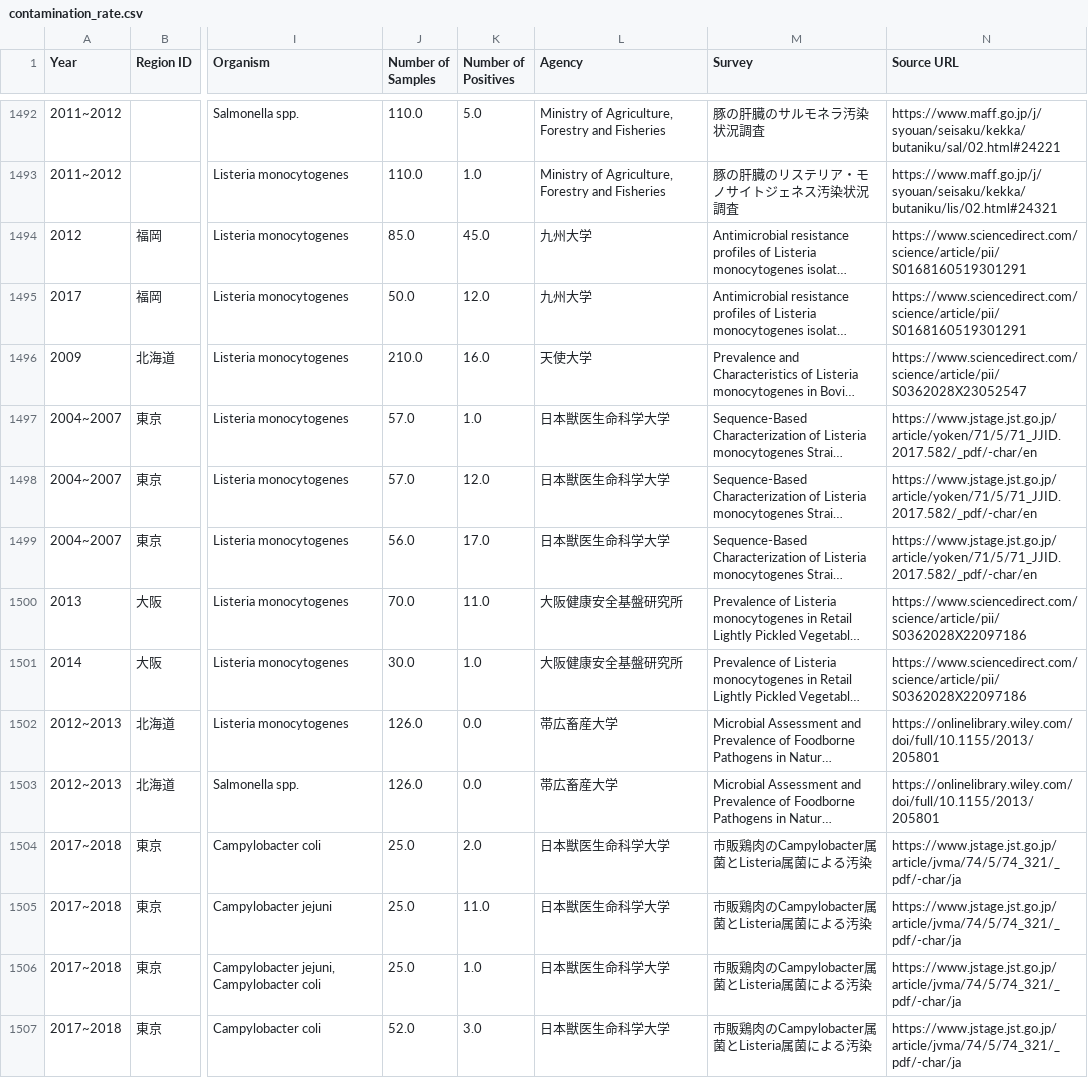
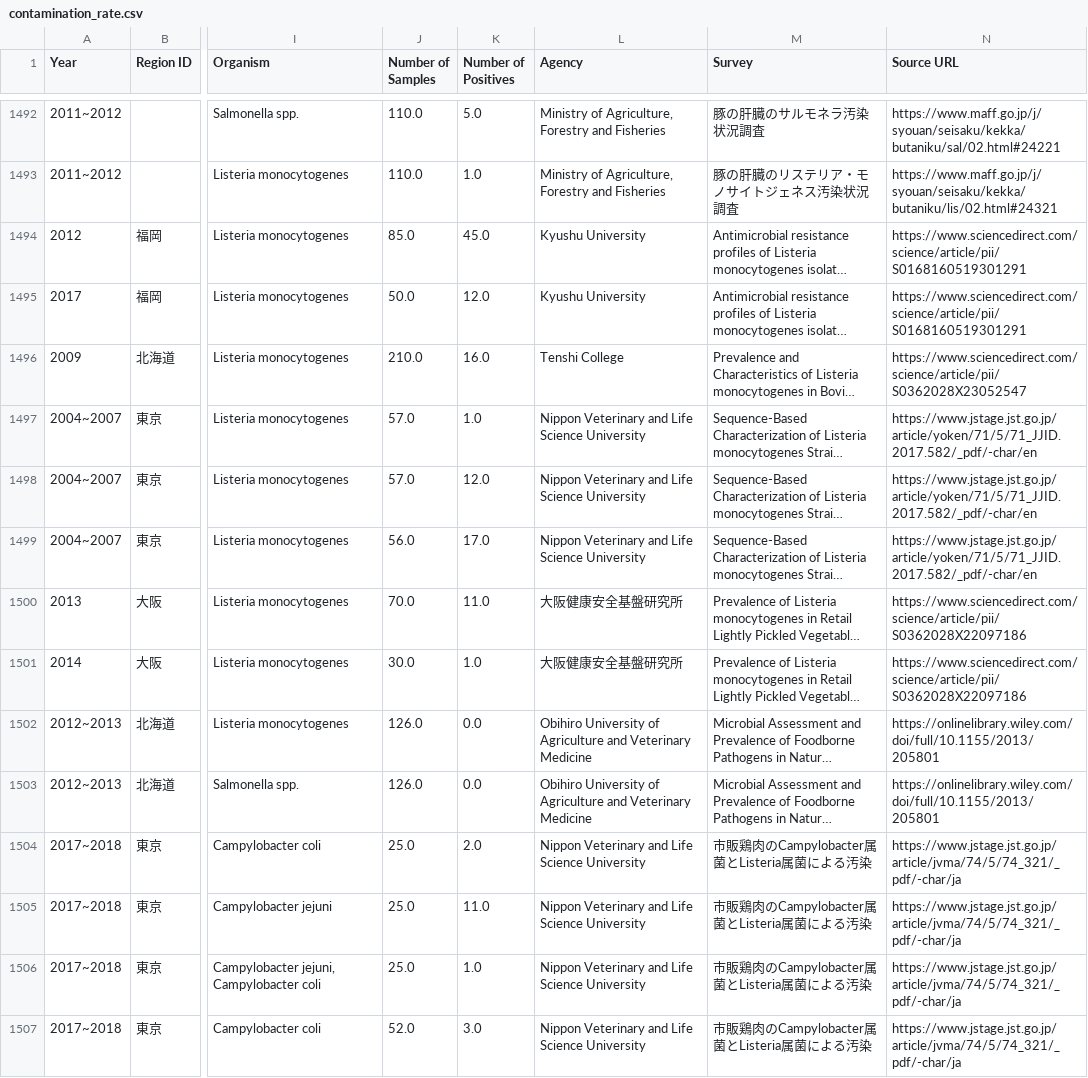
Before and after one commit to kento-koyama/food_micro_data_risk, a CSV file: database/contamination_rate.csv, drawn as a sheet; only a part is shown, gaps mark what is left out; long unchanged cells end in …; the diff covers the shown part only; the diff names each change by its address in the sheet, - before the commit and + after, or states it on an @@ line.

```diff
--- a/database/contamination_rate.csv
+++ b/database/contamination_rate.csv
-L1494:L1495 (Agency): 九州大学
+L1494:L1495 (Agency): Kyushu University
-L1496 (Agency): 天使大学
+L1496 (Agency): Tenshi College
-L1497:L1499 (Agency): 日本獣医生命科学大学
+L1497:L1499 (Agency): Nippon Veterinary and Life Science University
-L1502:L1503 (Agency): 帯広畜産大学
+L1502:L1503 (Agency): Obihiro University of Agriculture and Veterinary Medicine
-L1504:L1507 (Agency): 日本獣医生命科学大学
+L1504:L1507 (Agency): Nippon Veterinary and Life Science University
```
Also changed, not shown: 118 edited cells elsewhere in this file, database/concentration_of_contamination.csv, 3 other files.
